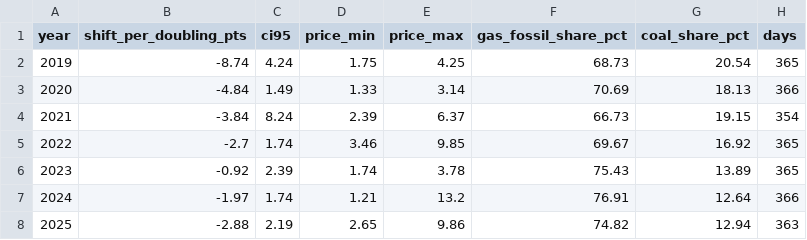
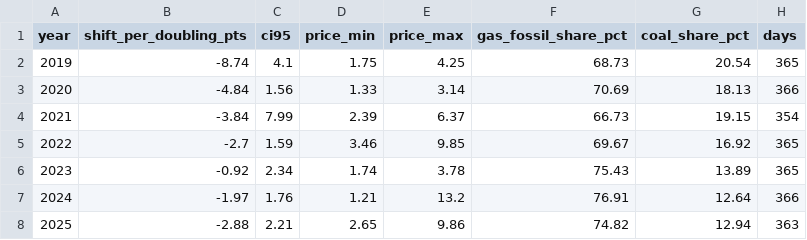
Before and after one commit to Stenberg1/texas-grid-load-analysis, a CSV file: data/clean/gas_switching_by_year.csv, drawn as a sheet.

```diff
--- a/data/clean/gas_switching_by_year.csv
+++ b/data/clean/gas_switching_by_year.csv
@@ -1,8 +1,8 @@
 year,shift_per_doubling_pts,ci95,price_min,price_max,gas_fossil_share_pct,coal_share_pct,days
-2019,-8.74,4.24,1.75,4.25,68.73,20.54,365
-2020,-4.84,1.49,1.33,3.14,70.69,18.13,366
-2021,-3.84,8.24,2.39,6.37,66.73,19.15,354
-2022,-2.7,1.74,3.46,9.85,69.67,16.92,365
-2023,-0.92,2.39,1.74,3.78,75.43,13.89,365
-2024,-1.97,1.74,1.21,13.2,76.91,12.64,366
-2025,-2.88,2.19,2.65,9.86,74.82,12.94,363
+2019,-8.74,4.1,1.75,4.25,68.73,20.54,365
+2020,-4.84,1.56,1.33,3.14,70.69,18.13,366
+2021,-3.84,7.99,2.39,6.37,66.73,19.15,354
+2022,-2.7,1.59,3.46,9.85,69.67,16.92,365
+2023,-0.92,2.34,1.74,3.78,75.43,13.89,365
+2024,-1.97,1.76,1.21,13.2,76.91,12.64,366
+2025,-2.88,2.21,2.65,9.86,74.82,12.94,363
```
Also changed, not shown: 30 other files.
